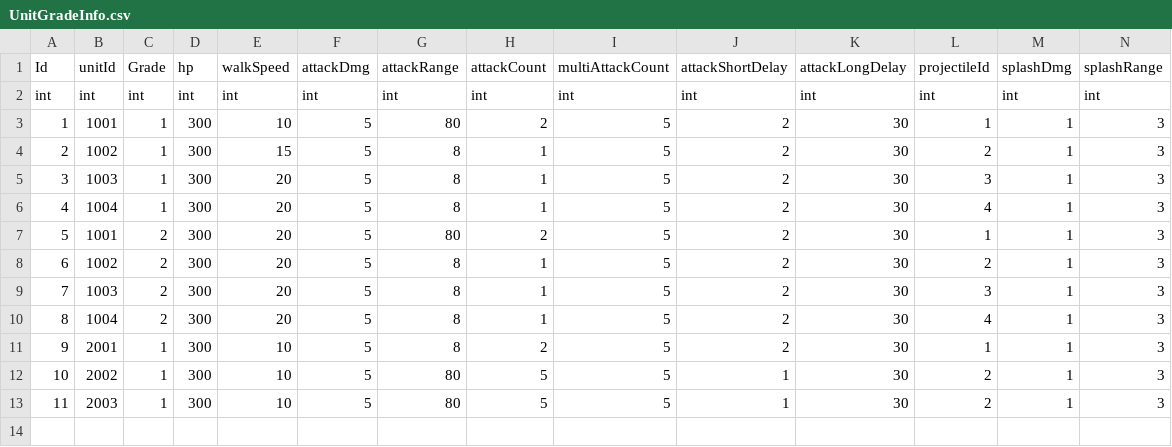
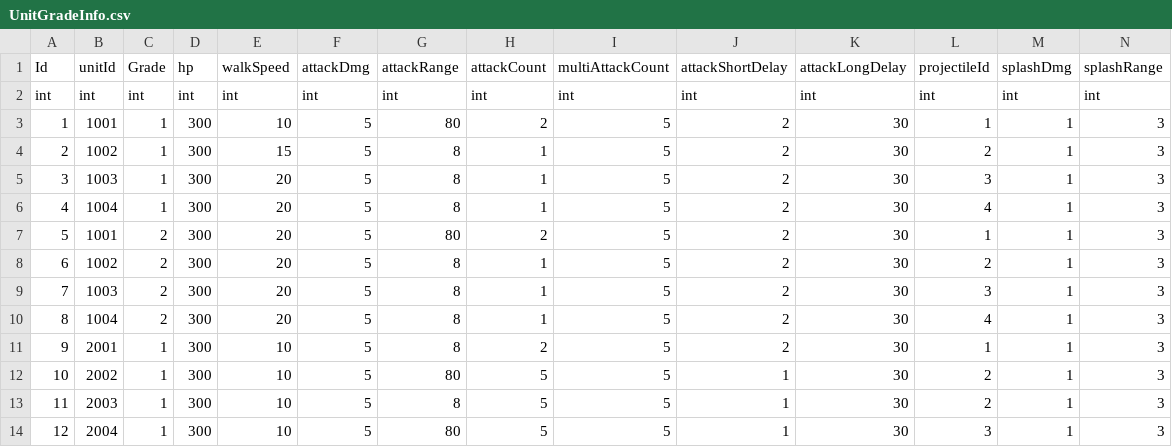
Before and after one commit to david0305mc/TowerDefense, a CSV file: Assets/Resources/Data/UnitGradeInfo.csv, drawn as a sheet; only a part is shown; rows hold the shown columns only; the diff names each change by its address in the sheet, - before the commit and + after, or states it on an @@ line.

```diff
--- a/Assets/Resources/Data/UnitGradeInfo.csv
+++ b/Assets/Resources/Data/UnitGradeInfo.csv
-G13 (attackRange): 80
+G13 (attackRange): 8
+row 14: 12 | 2004 | 1 | 300 | 10 | 5 | 80 | 5 | 5 | 1 | 30 | 3 | 1 | 3
```
Also changed, not shown: Assets/Resources/Data/Unitinfo.csv, 2 other files.
